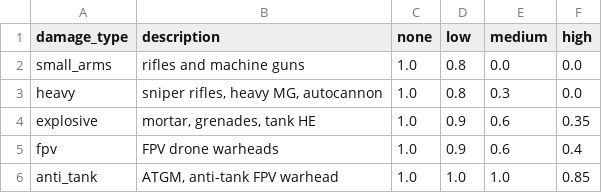
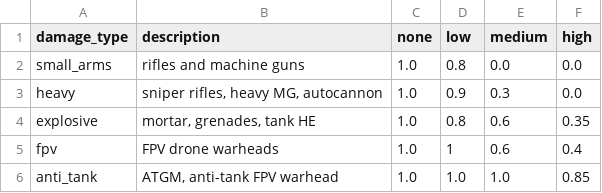
Before and after one commit to yaron1mo/treeline, a CSV file: unity/Assets/Data/armour.csv, drawn as a sheet.

Commit message:
balance: sync current damage-type low-armour multipliers from live Google Sheet

```diff
--- a/unity/Assets/Data/armour.csv
+++ b/unity/Assets/Data/armour.csv
@@ -2,5 +2,5 @@ damage_type,description,none,low,medium,high
 small_arms,rifles and machine guns,1.0,0.8,0.0,0.0
-heavy,"sniper rifles, heavy MG, autocannon",1.0,0.8,0.3,0.0
-explosive,"mortar, grenades, tank HE",1.0,0.9,0.6,0.35
-fpv,FPV drone warheads,1.0,0.9,0.6,0.4
+heavy,"sniper rifles, heavy MG, autocannon",1.0,0.9,0.3,0.0
+explosive,"mortar, grenades, tank HE",1.0,0.8,0.6,0.35
+fpv,FPV drone warheads,1.0,1,0.6,0.4
 anti_tank,"ATGM, anti-tank FPV warhead",1.0,1.0,1.0,0.85
```
